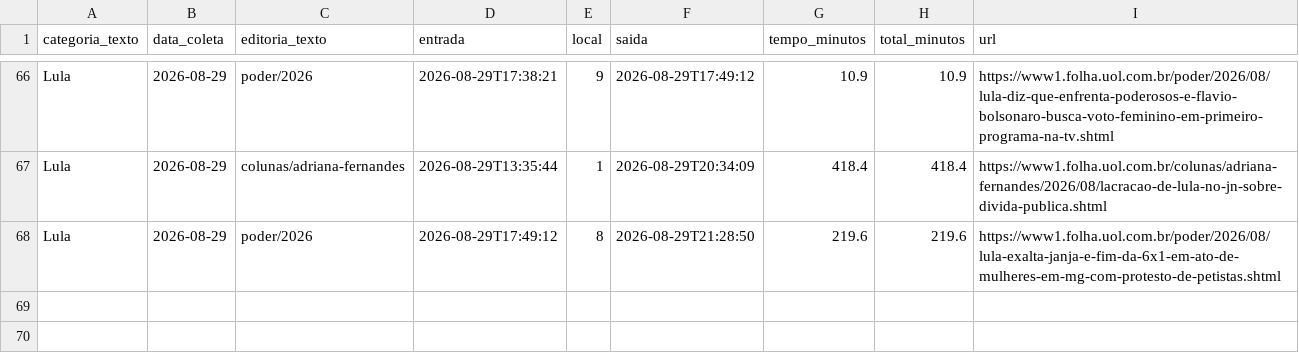
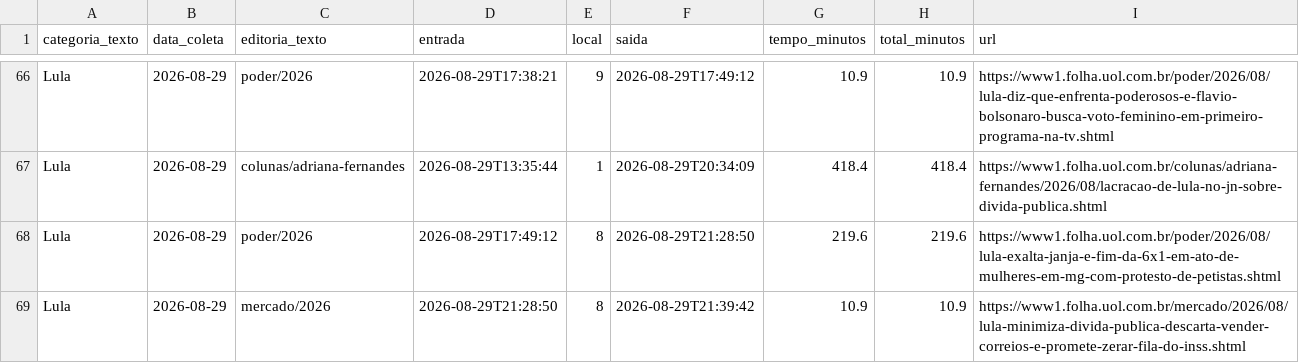
Before and after one commit to saratrindade-droid/equilibrio-eleitoral-2, a CSV file: tempo_home.csv, drawn as a sheet; only a part is shown, gaps mark what is left out.

Commit message:
Atualiza coleta tempo-na-home

```diff
--- a/tempo_home.csv
+++ b/tempo_home.csv
@@ -68 +68,2 @@ Lula,2026-08-29,colunas/adriana-fernandes,2026-08-29T13:35:44,1,2026-08-29T20:34
 Lula,2026-08-29,poder/2026,2026-08-29T17:49:12,8,2026-08-29T21:28:50,219.6,219.6,https://www1.folha.uol.com.br/poder/2026/08/lula-exalta-janja-e-fim-da-6x1-em-ato-de-mulheres-em-mg-com-protesto-de-petistas.shtml
+Lula,2026-08-29,mercado/2026,2026-08-29T21:28:50,8,2026-08-29T21:39:42,10.9,10.9,https://www1.folha.uol.com.br/mercado/2026/08/lula-minimiza-divida-publica-descarta-vender-correios-e-promete-zerar-fila-do-inss.shtml
```
Also changed, not shown: 1 other file.
